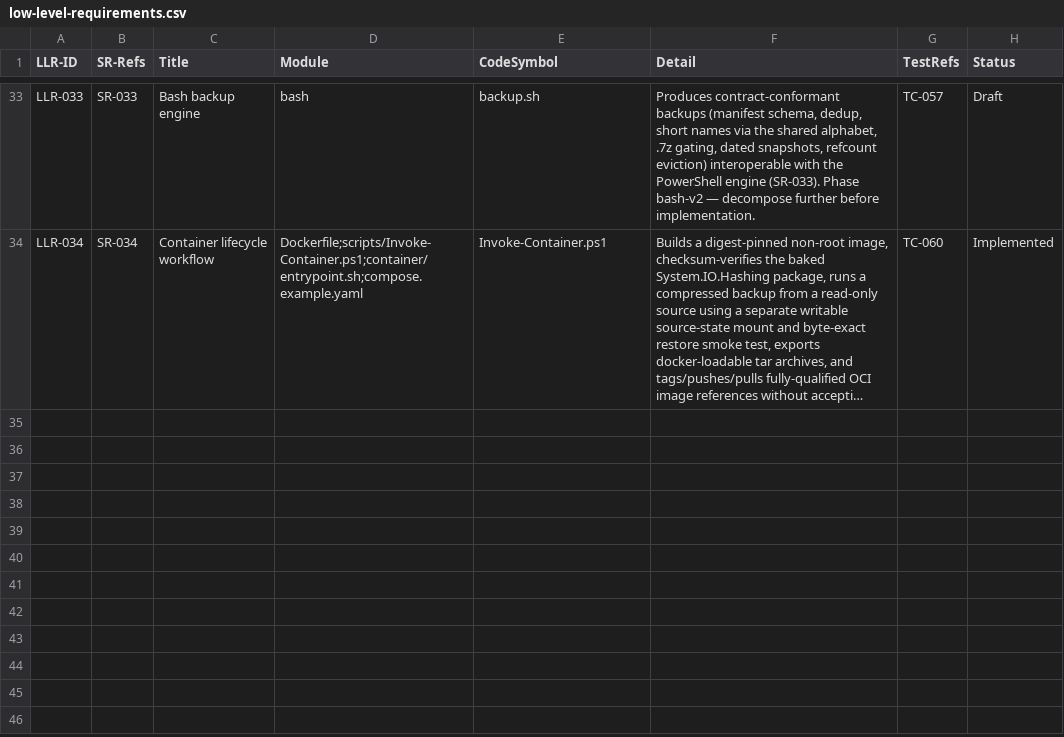
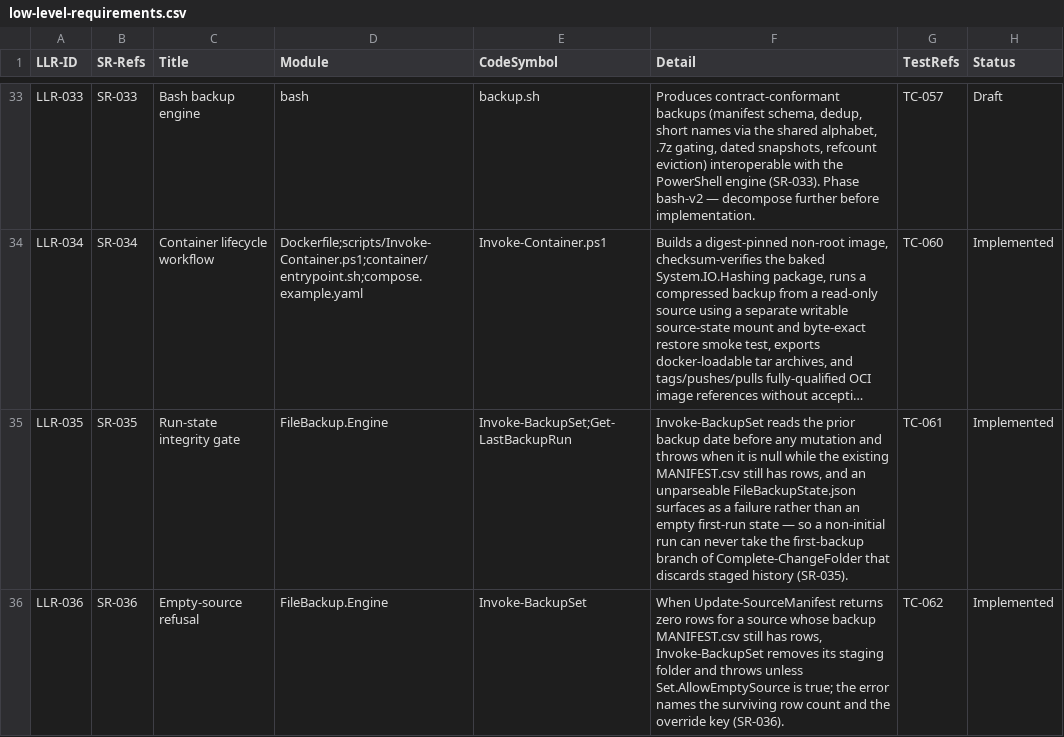
Before and after one commit to diytechy/FileBackup, a CSV file: docs/requirements/low-level-requirements.csv, drawn as a sheet; only a part is shown, gaps mark what is left out; long unchanged cells end in …; the diff covers the shown part only; the diff names each change by its address in the sheet, - before the commit and + after, or states it on an @@ line.

```diff
--- a/docs/requirements/low-level-requirements.csv
+++ b/docs/requirements/low-level-requirements.csv
+row 35: LLR-035 | SR-035 | Run-state integrity gate | FileBackup.Engine | Invoke-BackupSet;Get-LastBackupRun | Invoke-BackupSet reads the prior backup date before any mutation and throws when it is null while the existing MANIFEST.csv still has rows, and an unparseable FileBackupState.json surfaces as a failure rather than an empty first-run state — so a non-initial run can never take the first-backup branch of Complete-ChangeFolder that discards staged history (SR-035). | TC-061 | Implemented
+row 36: LLR-036 | SR-036 | Empty-source refusal | FileBackup.Engine | Invoke-BackupSet | When Update-SourceManifest returns zero rows for a source whose backup MANIFEST.csv still has rows, Invoke-BackupSet removes its staging folder and throws unless Set.AllowEmptySource is true; the error names the surviving row count and the override key (SR-036). | TC-062 | Implemented
```
Also changed, not shown: 1 added row and 2 edited cells elsewhere in this file, docs/requirements/system-requirements.csv, 8 other files.
